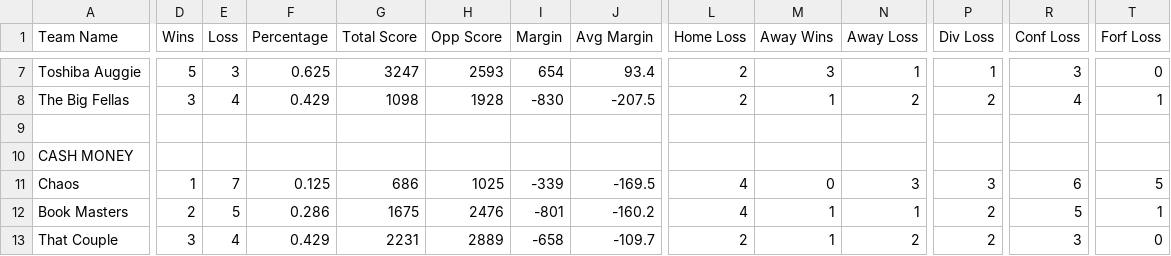
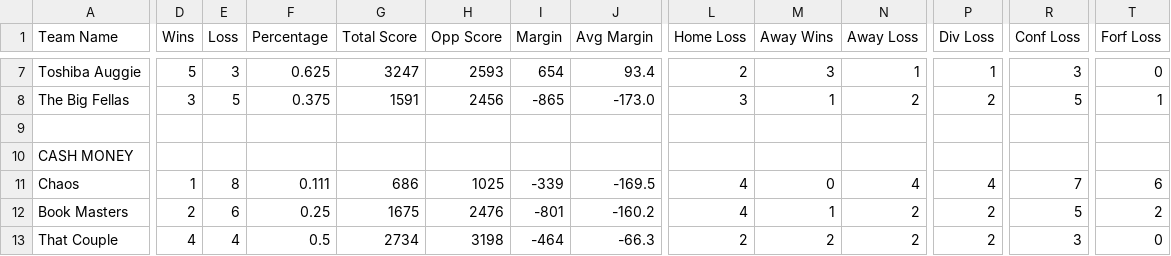
Before and after one commit to rtillies/wsos_spades_stats, a CSV file: data/outputDiv04CSV.csv, drawn as a sheet; only a part is shown, gaps mark what is left out; the diff covers the shown part only; the diff names each change by its address in the sheet, - before the commit and + after, or states it on an @@ line.

```diff
--- a/data/outputDiv04CSV.csv
+++ b/data/outputDiv04CSV.csv
-E8 (Loss): 4
+E8 (Loss): 5
-F8 (Percentage): 0.429
+F8 (Percentage): 0.375
-G8 (Total Score): 1098
+G8 (Total Score): 1591
-H8 (Opp Score): 1928
+H8 (Opp Score): 2456
-I8 (Margin): -830
+I8 (Margin): -865
-J8 (Avg Margin): -207.5
+J8 (Avg Margin): -173.0
-L8 (Home Loss): 2
+L8 (Home Loss): 3
-R8 (Conf Loss): 4
+R8 (Conf Loss): 5
-E11 (Loss): 7
+E11 (Loss): 8
-F11 (Percentage): 0.125
+F11 (Percentage): 0.111
-N11 (Away Loss): 3
+N11 (Away Loss): 4
-P11 (Div Loss): 3
+P11 (Div Loss): 4
-R11 (Conf Loss): 6
+R11 (Conf Loss): 7
-T11 (Forf Loss): 5
+T11 (Forf Loss): 6
-E12 (Loss): 5
+E12 (Loss): 6
-F12 (Percentage): 0.286
+F12 (Percentage): 0.25
-N12 (Away Loss): 1
+N12 (Away Loss): 2
-T12 (Forf Loss): 1
+T12 (Forf Loss): 2
-D13 (Wins): 3
+D13 (Wins): 4
-F13 (Percentage): 0.429
+F13 (Percentage): 0.5
-G13 (Total Score): 2231
+G13 (Total Score): 2734
-H13 (Opp Score): 2889
+H13 (Opp Score): 3198
-I13 (Margin): -658
+I13 (Margin): -464
-J13 (Avg Margin): -109.7
+J13 (Avg Margin): -66.3
-M13 (Away Wins): 1
+M13 (Away Wins): 2
```
Also changed, not shown: 175 edited cells elsewhere in this file, data/Week04CSV.csv.
